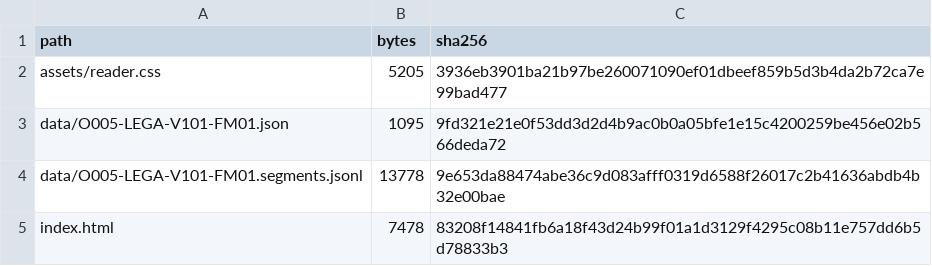
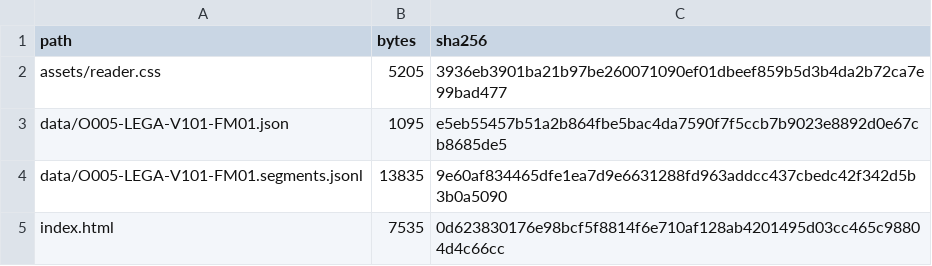
Before and after one commit to KokunoYumeto/mathematical-modeling-nonlinear-dynamics-id, a TSV file: build/reader/O005-LEGA-V101-FM01/PACKAGE_MANIFEST.tsv, drawn as a sheet.

```diff
--- a/build/reader/O005-LEGA-V101-FM01/PACKAGE_MANIFEST.tsv
+++ b/build/reader/O005-LEGA-V101-FM01/PACKAGE_MANIFEST.tsv
@@ -2,4 +2,4 @@ path	bytes	sha256
 assets/reader.css	5205	3936eb3901ba21b97be260071090ef01dbeef859b5d3b4da2b72ca7e99bad477
-data/O005-LEGA-V101-FM01.json	1095	9fd321e21e0f53dd3d2d4b9ac0b0a05bfe1e15c4200259be456e02b566deda72
-data/O005-LEGA-V101-FM01.segments.jsonl	13778	9e653da88474abe36c9d083afff0319d6588f26017c2b41636abdb4b32e00bae
-index.html	7478	83208f14841fb6a18f43d24b99f01a1d3129f4295c08b11e757dd6b5d78833b3
+data/O005-LEGA-V101-FM01.json	1095	e5eb55457b51a2b864fbe5bac4da7590f7f5ccb7b9023e8892d0e67cb8685de5
+data/O005-LEGA-V101-FM01.segments.jsonl	13835	9e60af834465dfe1ea7d9e6631288fd963addcc437cbedc42f342d5b3b0a5090
+index.html	7535	0d623830176e98bcf5f8814f6e710af128ab4201495d03cc465c98804d4c66cc
```
Also changed, not shown: 00_control/TERMINOLOGY.csv, build/reader/O005-LEGA-V101-PT01/PACKAGE_MANIFEST.tsv, 17 other files.
